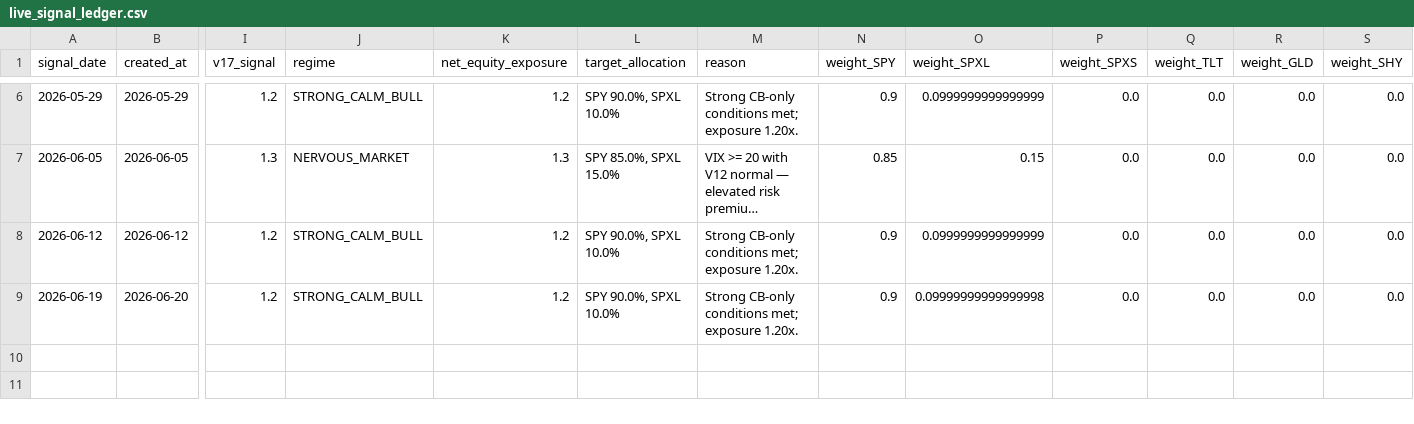
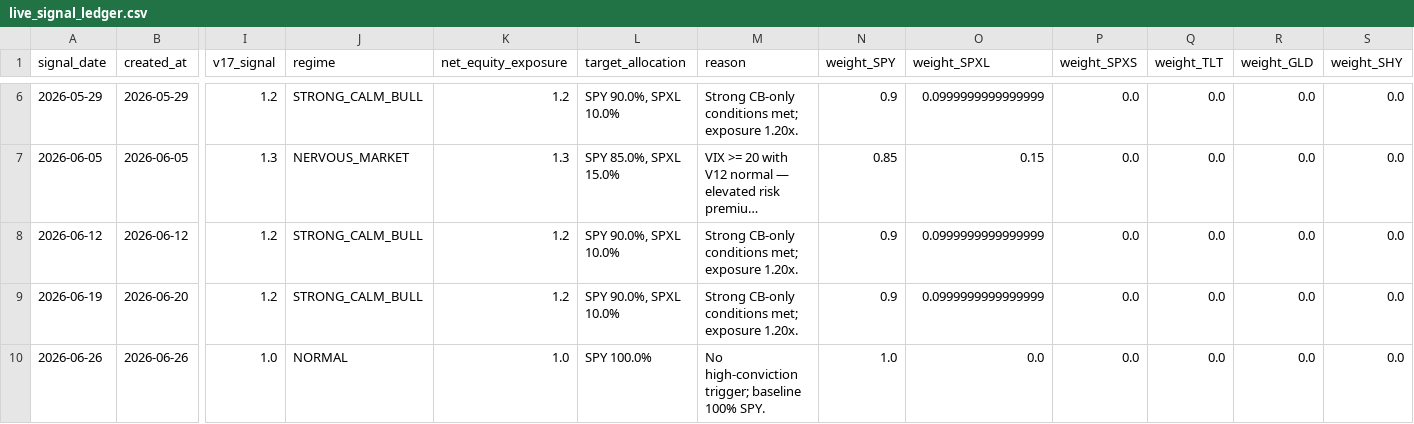
Before and after one commit to evantykwork02/spy-v17-production, a CSV file: live_tracker/live_signal_ledger.csv, drawn as a sheet; only a part is shown, gaps mark what is left out; long unchanged cells end in …; rows hold the shown columns only; the diff names each change by its address in the sheet, - before the commit and + after, or states it on an @@ line.

```diff
--- a/live_tracker/live_signal_ledger.csv
+++ b/live_tracker/live_signal_ledger.csv
-O9 (weight_SPXL): 0.09999999999999998
+O9 (weight_SPXL): 0.0999999999999999
+row 10: 2026-06-26 | 2026-06-26 | 1.0 | NORMAL | 1.0 | SPY 100.0% | No high-conviction trigger; baseline 100% SPY. | 1.0 | 0.0 | 0.0 | 0.0 | 0.0 | 0.0
```
Also changed, not shown: live_tracker/live_equity_curve.csv, live_tracker/live_signal_periods.csv, 13 other files.
